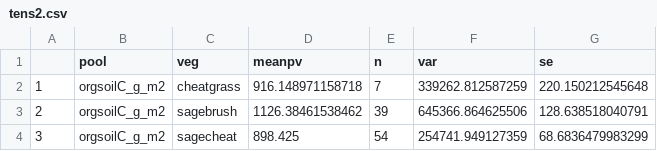
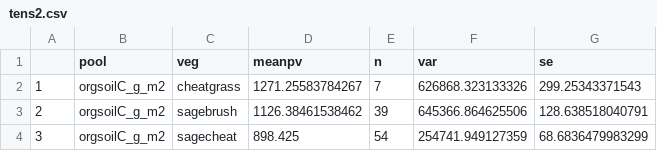
Before and after one commit to nagyrc/C_fire_invasives, a CSV file: results/tens2.csv, drawn as a sheet.

```diff
--- a/results/tens2.csv
+++ b/results/tens2.csv
@@ -1,3 +1,3 @@
 "","pool","veg","meanpv","n","var","se"
-"1","orgsoilC_g_m2","cheatgrass",916.148971158718,7,339262.812587259,220.150212545648
+"1","orgsoilC_g_m2","cheatgrass",1271.25583784267,7,626868.323133326,299.25343371543
 "2","orgsoilC_g_m2","sagebrush",1126.38461538462,39,645366.864625506,128.638518040791
```
Also changed, not shown: results/rawmeans2.csv, results/surfacemeans2.csv, 3 other files.
